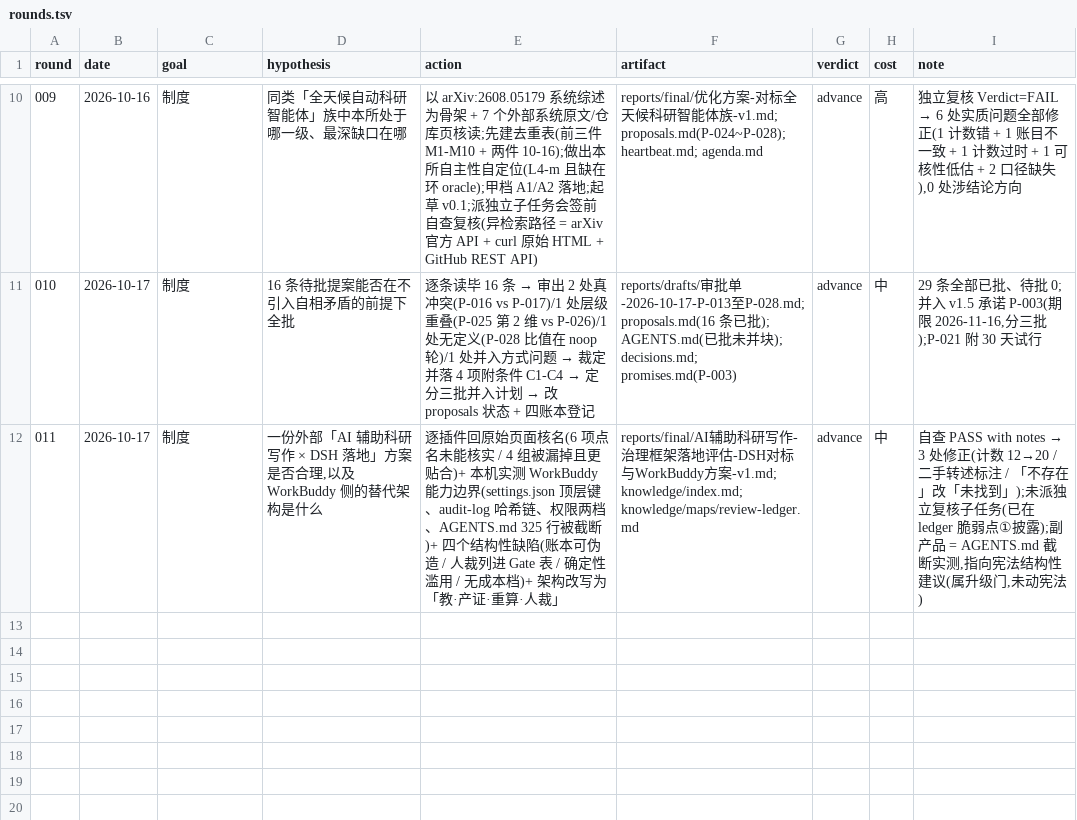
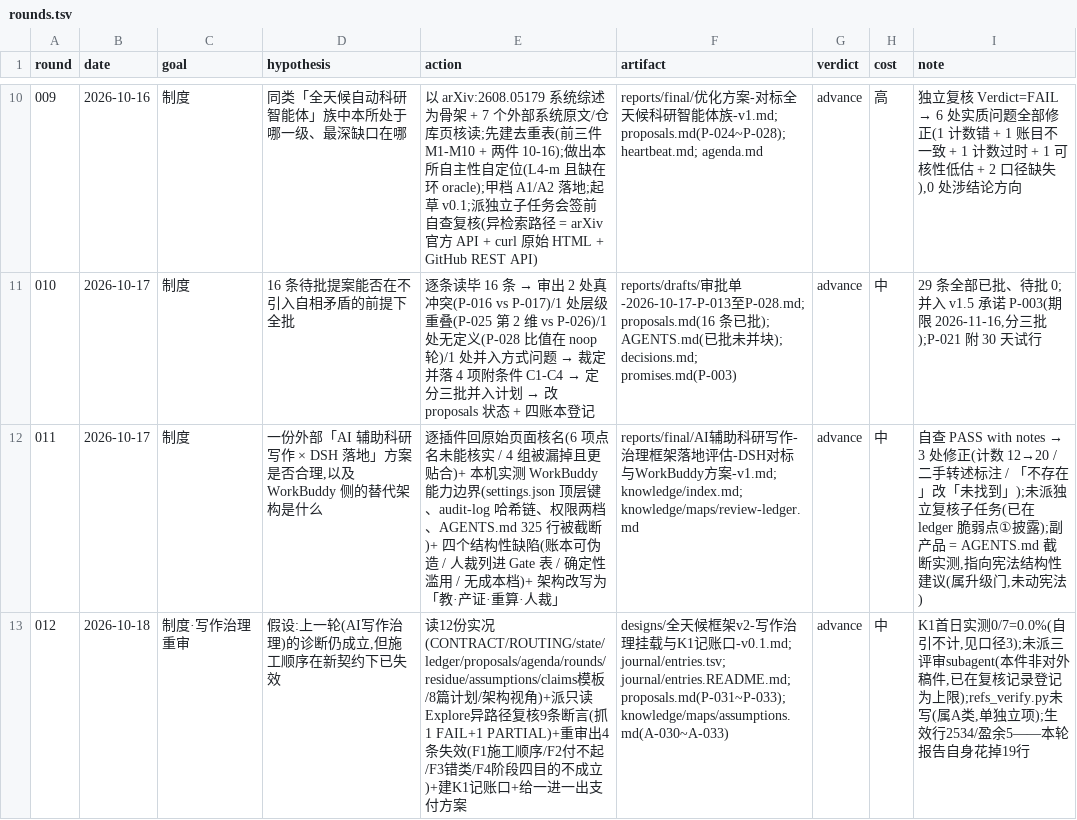
Before and after one commit to splendone/dexter, a TSV file: journal/rounds.tsv, drawn as a sheet; only a part is shown, gaps mark what is left out; the diff names each change by its address in the sheet, - before the commit and + after, or states it on an @@ line.

Commit message:
feat: 全天候框架 v2 —— 建 K1 记账口 + 写作治理只留一件 + 一进一出支付方案
为什么改:
契约 §3 的 K1 分母要求「须逐条记,含被拒的」,而建账前全库只有计数没有清单
(rounds.tsv 9 列无此列 / claims 0 张卡 / residue 只记「报出 21」)。11-17 首次评估
时分子分母皆为 0 → 按 §5 判「本契约视为失败」。30 天倒计时。

改了什么:
- 新增 journal/entries.tsv + entries.README.md:K1 记账口,口径三条(含「自引不计」)
- 新增 designs/全天候框架v2-写作治理挂载与K1记账口-v0.1.md:重审上一轮 AI 写作
  治理方案,判其诊断成立但施工顺序失效(F1 先工具后证据 / F2 付不起 / F3 错类 A /
  F4 DSH 传播归档段目的不成立),裁点 3→1,脚本 4→1
- proposals P-031(停 residue.md -68) / P-032(技能增入账义务 +4) / P-033(框架证伪
  条款 +2),三条共用一份带行数核算的支付方案
- residue.md §三 四条假设迁入 assumptions.md(A-030~A-033,含编号映射);claims 模板
  增「连续期数」字段(承接两期规则)
- ledger +4 行 / rounds 012 / state 更新(生效行 2534,盈余 5)

执行中发现的漏洞:建账当天 7 条全被本件自引,awk 算出 K1=100%。补「自引不计」,
首日实际 0/7。这条口径是跑出来才发现的,不是设计时想到的。

```diff
--- a/journal/rounds.tsv
+++ b/journal/rounds.tsv
+row 13: 012 | 2026-10-18 | 制度·写作治理重审 | 假设:上一轮(AI写作治理)的诊断仍成立,但施工顺序在新契约下已失效 | 读12份实况(CONTRACT/ROUTING/state/ledger/proposals/agenda/rounds/residue/assumptions/claims模板/8篇计划/架构视角)+派只读Explore异路径复核9条断言(抓1 FAIL+1 PARTIAL)+重审出4条失效(F1施工顺序/F2付不起/F3错类/F4阶段四目的不成立)+建K1记账口+给一进一出支付方案 | designs/全天候框架v2-写作治理挂载与K1记账口-v0.1.md; journal/entries.tsv; journal/entries.README.md; proposals.md(P-031~P-033); knowledge/maps/assumptions.md(A-030~A-033) | advance | 中 | K1首日实测0/7=0.0%(自引不计,见口径3);未派三评审subagent(本件非对外稿件,已在复核记录登记为上限);refs_verify.py未写(属A类,单独立项);生效行2534/盈余5——本轮报告自身花掉19行
```
Also changed, not shown: 11 other files.
